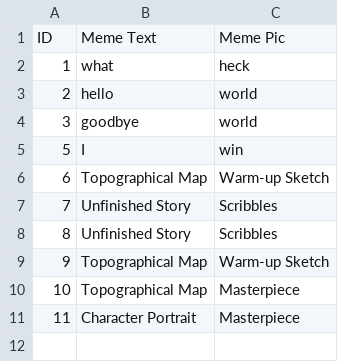
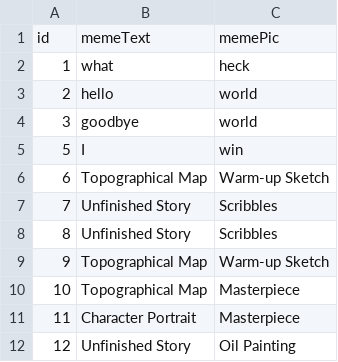
Before and after one commit to BMA-Corgea/AI-React-Express, a CSV file: Excel_Work/Meme Table Data.csv, drawn as a sheet; removed rows and columns are numbered as before the commit, all else as after; the diff names each change by its address in the sheet, - before the commit and + after, or states it on an @@ line.

```diff
--- a/Excel_Work/Meme Table Data.csv
+++ b/Excel_Work/Meme Table Data.csv
-row 1: ID | Meme Text | Meme Pic
+row 1: id | memeText | memePic
+row 12: 12 | Unfinished Story | Oil Painting
```
Also changed, not shown: Excel_Work/Meme Table Changes.csv, 3 other files.
